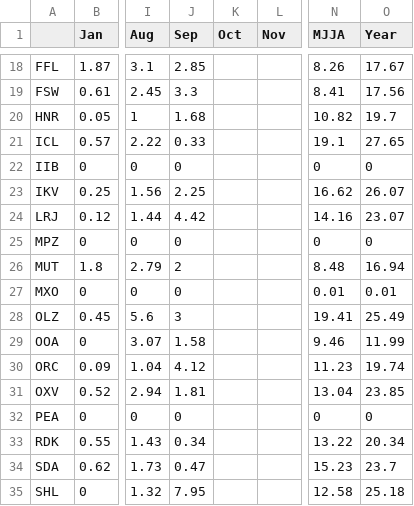
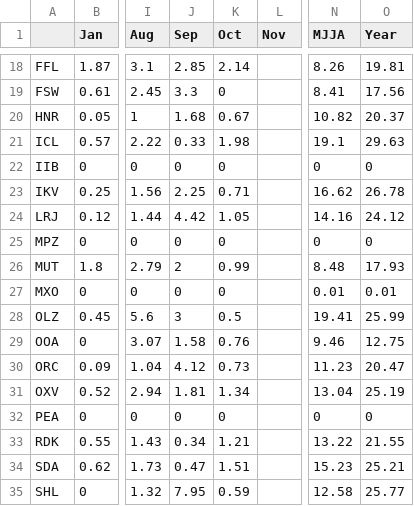
Before and after one commit to ForceCry/iem, a CSV file: htdocs/AWOS/reports/awos2005.csv, drawn as a sheet; only a part is shown, gaps mark what is left out; the diff covers the shown part only; the diff names each change by its address in the sheet, - before the commit and + after, or states it on an @@ line.

```diff
--- a/htdocs/AWOS/reports/awos2005.csv
+++ b/htdocs/AWOS/reports/awos2005.csv
-K18 (Oct): (empty)
+K18 (Oct): 2.14
-O18 (Year): 17.67
+O18 (Year): 19.81
-K19 (Oct): (empty)
+K19 (Oct): 0
-K20 (Oct): (empty)
+K20 (Oct): 0.67
-O20 (Year): 19.7
+O20 (Year): 20.37
-K21 (Oct): (empty)
+K21 (Oct): 1.98
-O21 (Year): 27.65
+O21 (Year): 29.63
-K22 (Oct): (empty)
+K22 (Oct): 0
-K23 (Oct): (empty)
+K23 (Oct): 0.71
-O23 (Year): 26.07
+O23 (Year): 26.78
-K24 (Oct): (empty)
+K24 (Oct): 1.05
-O24 (Year): 23.07
+O24 (Year): 24.12
-K25 (Oct): (empty)
+K25 (Oct): 0
-K26 (Oct): (empty)
+K26 (Oct): 0.99
-O26 (Year): 16.94
+O26 (Year): 17.93
-K27 (Oct): (empty)
+K27 (Oct): 0
-K28 (Oct): (empty)
+K28 (Oct): 0.5
-O28 (Year): 25.49
+O28 (Year): 25.99
-K29 (Oct): (empty)
+K29 (Oct): 0.76
-O29 (Year): 11.99
+O29 (Year): 12.75
-K30 (Oct): (empty)
+K30 (Oct): 0.73
-O30 (Year): 19.74
+O30 (Year): 20.47
-K31 (Oct): (empty)
+K31 (Oct): 1.34
-O31 (Year): 23.85
+O31 (Year): 25.19
-K32 (Oct): (empty)
+K32 (Oct): 0
-K33 (Oct): (empty)
+K33 (Oct): 1.21
-O33 (Year): 20.34
+O33 (Year): 21.55
-K34 (Oct): (empty)
+K34 (Oct): 1.51
-O34 (Year): 23.7
+O34 (Year): 25.21
-K35 (Oct): (empty)
+K35 (Oct): 0.59
-O35 (Year): 25.18
+O35 (Year): 25.77
```
Also changed, not shown: 37 edited cells elsewhere in this file, htdocs/ASOS/reports/asos2005.csv, 4 other files.
